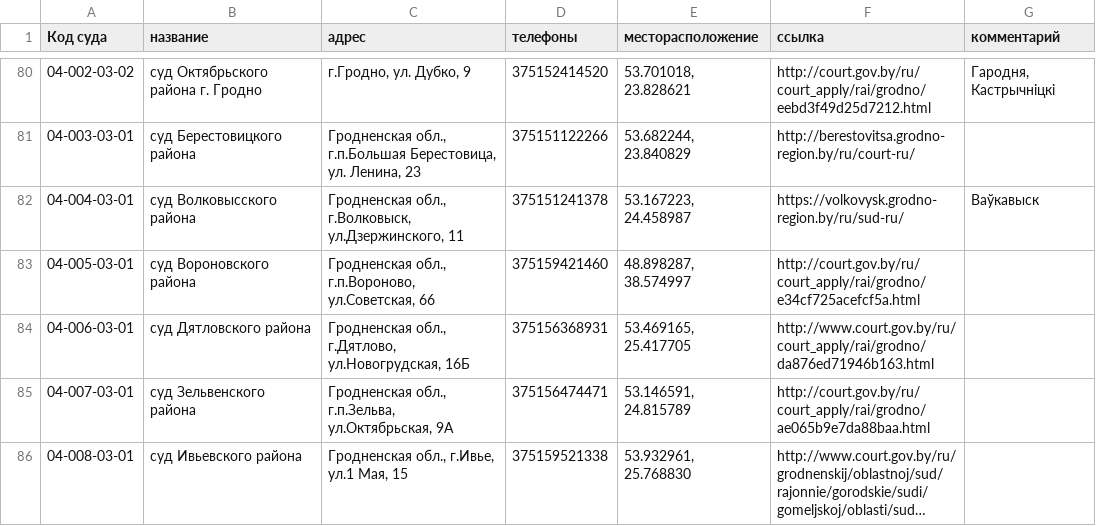
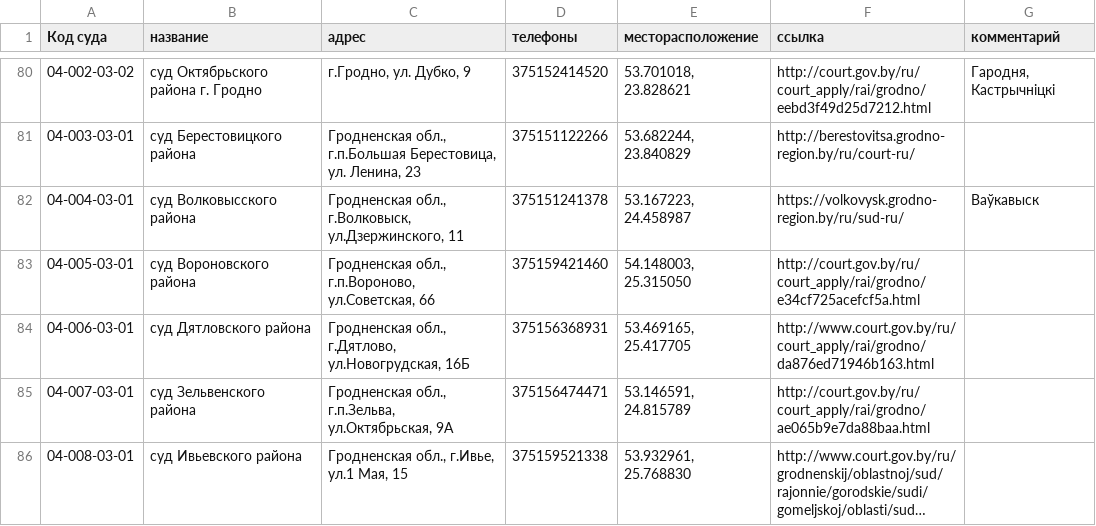
Before and after one commit to ZUBR-by/zubr-api, a CSV file: datasets/courts/court.csv, drawn as a sheet; only a part is shown, gaps mark what is left out; long unchanged cells end in ….

```diff
--- a/datasets/courts/court.csv
+++ b/datasets/courts/court.csv
@@ -86,3 +86,3 @@
 04-004-03-01,суд Волковысского района,"Гродненская обл., г.Волковыск, ул.Дзержинского, 11",375151241378,"53.167223, 24.458987",https://volkovysk.grodno-region.by/ru/sud-ru/,Ваўкавыск
-04-005-03-01,суд Вороновского района,"Гродненская обл., г.п.Вороново, ул.Советская, 66",375159421460,"48.898287, 38.574997",http://court.gov.by/ru/court_apply/rai/grodno/e34cf725acefcf5a.html,
+04-005-03-01,суд Вороновского района,"Гродненская обл., г.п.Вороново, ул.Советская, 66",375159421460,"54.148003, 25.315050",http://court.gov.by/ru/court_apply/rai/grodno/e34cf725acefcf5a.html,
 04-006-03-01,суд Дятловского района,"Гродненская обл., г.Дятлово, ул.Новогрудская, 16Б",375156368931,"53.469165, 25.417705",http://www.court.gov.by/ru/court_apply/rai/grodno/da876ed71946b163.html,
```
Also changed, not shown: 1 other file.
